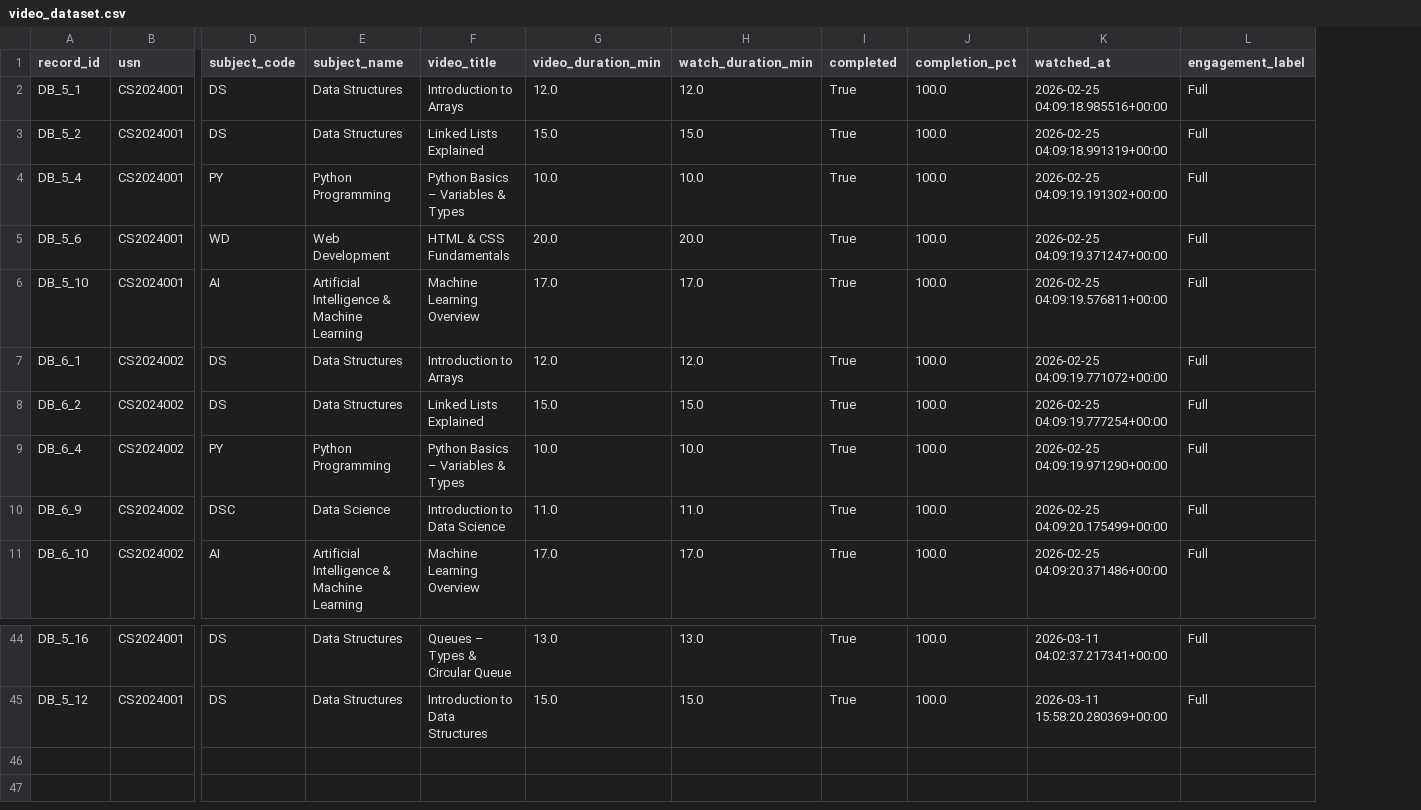
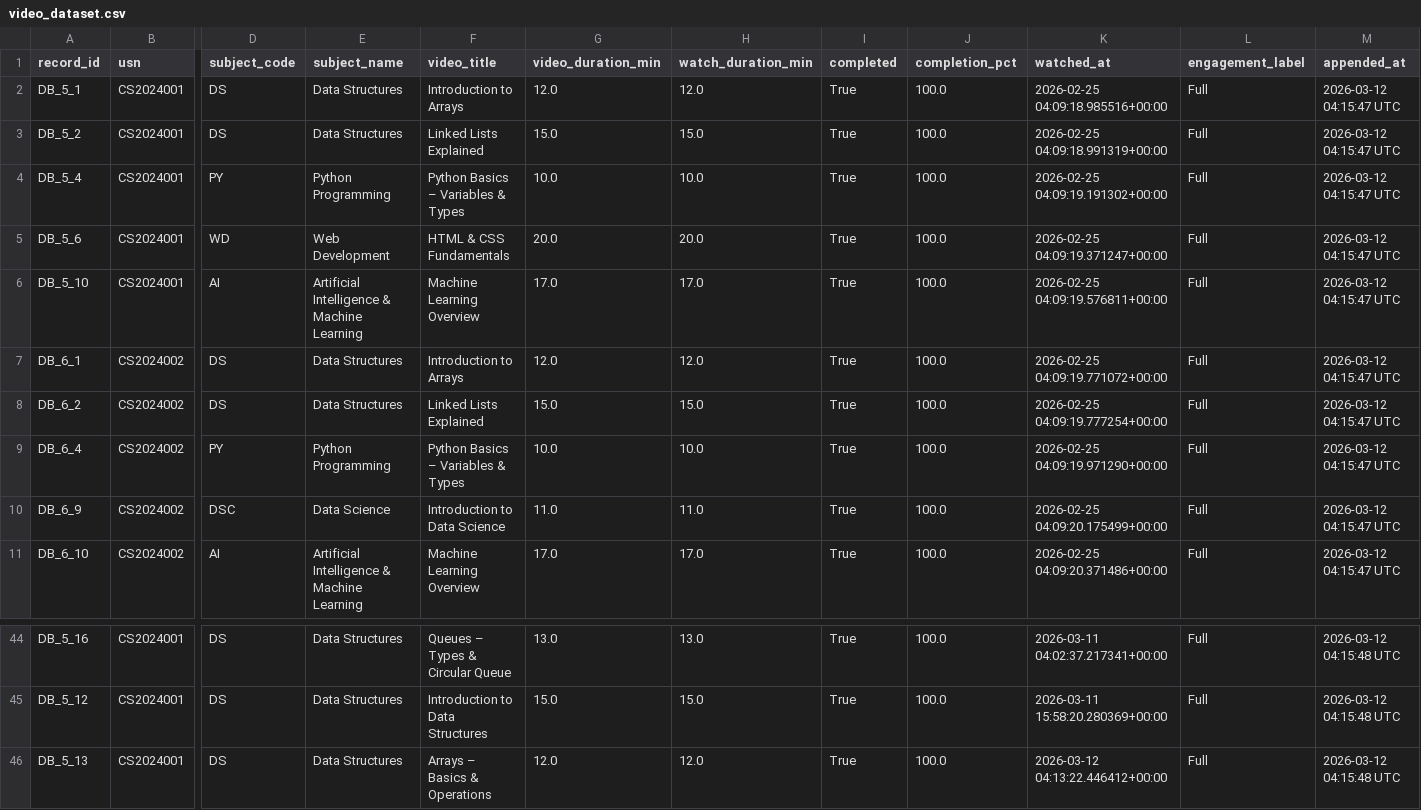
Before and after one commit to Uttama786/classroom, a CSV file: flipped_classroom_project/ml_model/video_dataset.csv, drawn as a sheet; only a part is shown, gaps mark what is left out; rows hold the shown columns only; the diff names each change by its address in the sheet, - before the commit and + after, or states it on an @@ line.

Commit message:
feat: add appended_at timestamp to all dataset CSVs
- dataset.csv: new 'appended_at' column (UTC timestamp of last upsert)
- quiz_dataset.csv: new 'appended_at' column
- video_dataset.csv: new 'appended_at' column
- On INSERT: records current UTC time as appended_at
- On UPDATE: refreshes appended_at to the latest update time
- Backfilled all existing rows in all three CSVs

```diff
--- a/flipped_classroom_project/ml_model/video_dataset.csv
+++ b/flipped_classroom_project/ml_model/video_dataset.csv
+column M (appended_at), rows 2-11: all 2026-03-12 04:15:47 UTC; rows 44-45: 2026-03-12 04:15:48 UTC | 2026-03-12 04:15:48 UTC
+row 46: DB_5_13 | CS2024001 | DS | Data Structures | Arrays – Basics & Operations | 12.0 | 12.0 | True | 100.0 | 2026-03-12 04:13:22.446412+00:00 | Full | 2026-03-12 04:15:48 UTC
```
Also changed, not shown: flipped_classroom_project/ml_model/dataset.csv, flipped_classroom_project/ml_model/quiz_dataset.csv, 3 other files.
